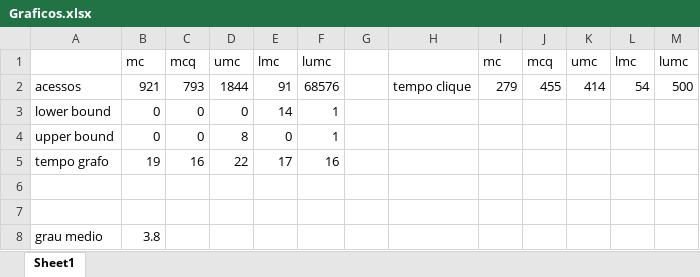
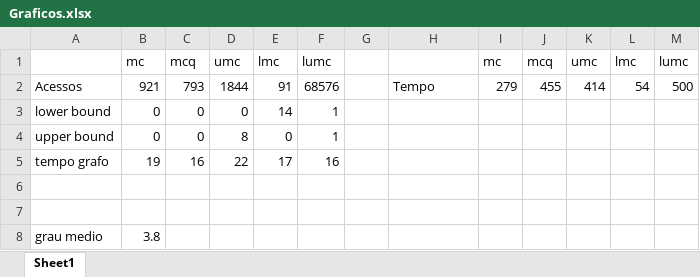
Before and after one commit to jmmccota/paa-tpfinal, an Excel workbook: Graficos.xlsx, sheet Sheet1, drawn as a sheet; values as stored, in another font and other column widths than the file's, no borders; charts and pictures not drawn; the diff names each change by its address in the sheet, - before the commit and + after, or states it on an @@ line.

```diff
--- a/Graficos.xlsx (sheet Sheet1)
+++ b/Graficos.xlsx (sheet Sheet1)
-A2: acessos
+A2: Acessos
-H2: tempo clique
+H2: Tempo
```
Also changed, not shown: charts or pictures, 2 other files.
